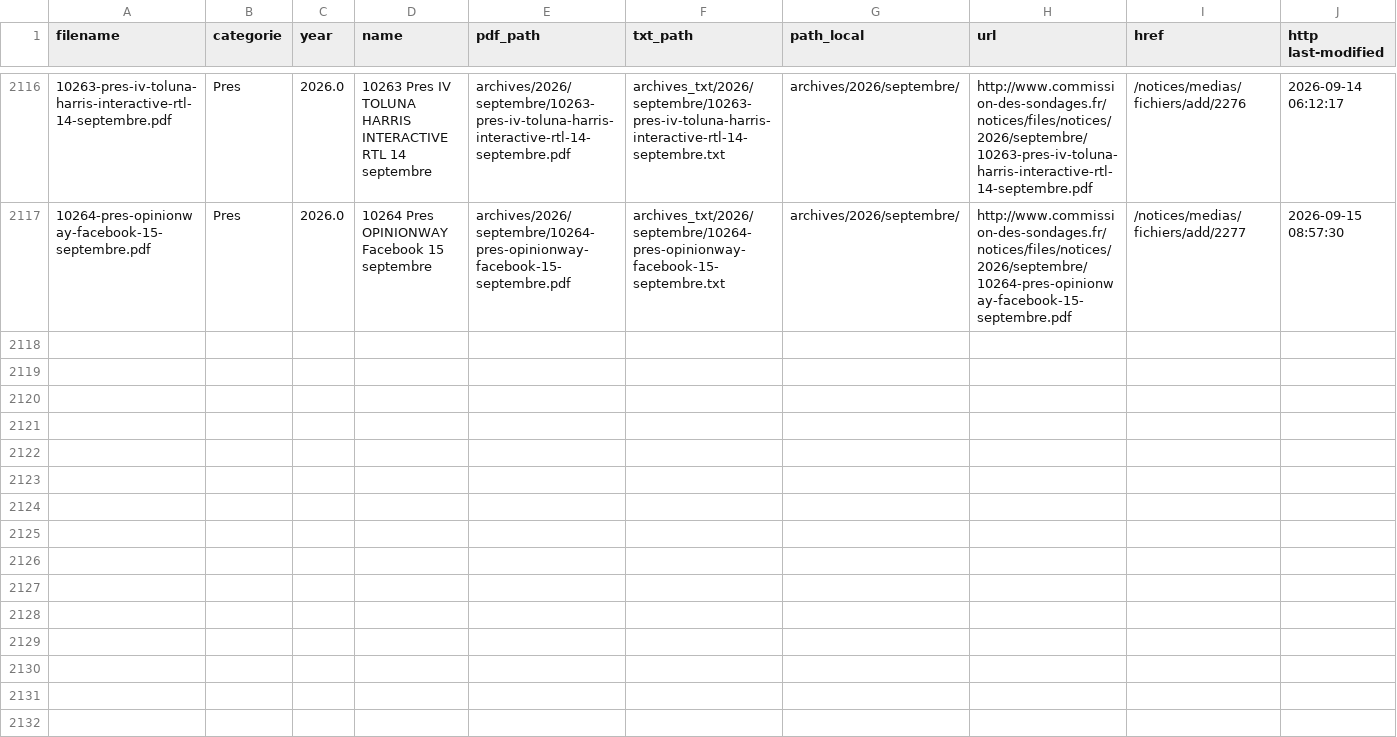
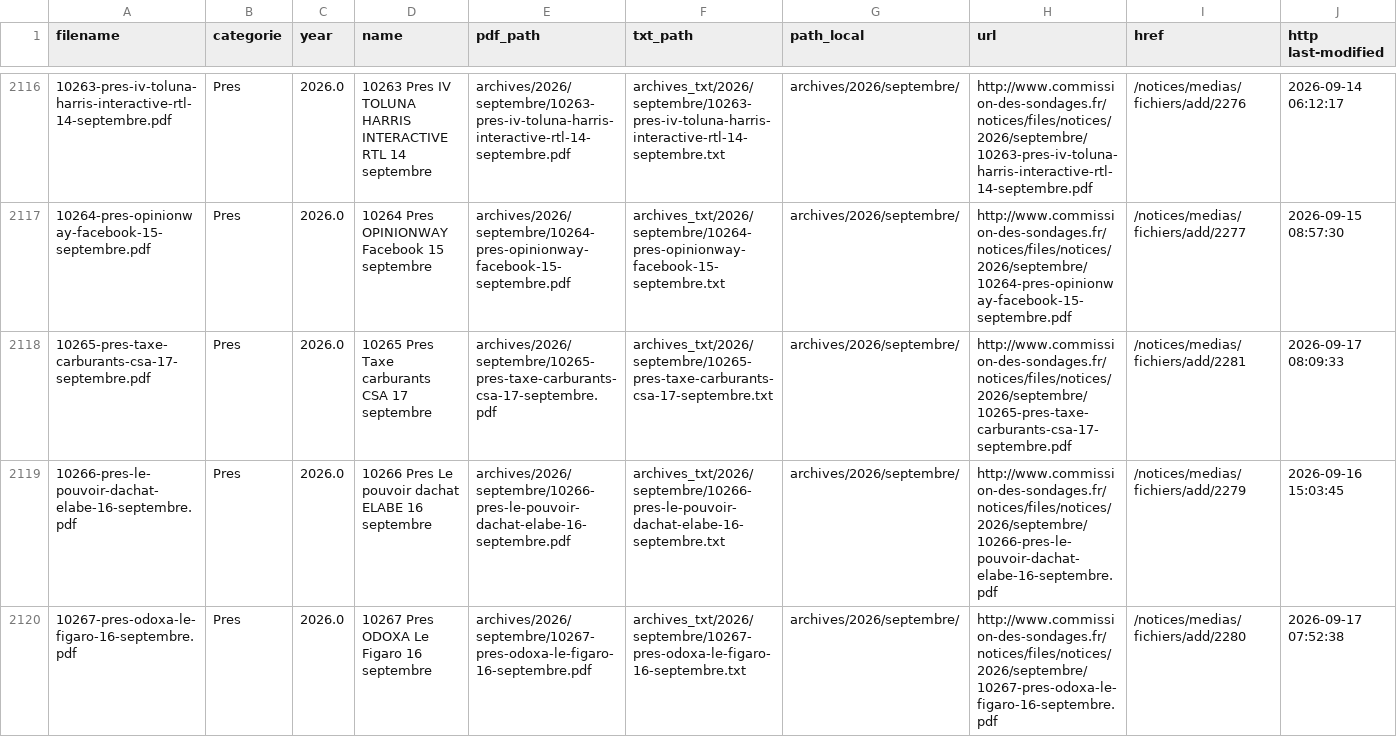
Before and after one commit to Ipuch/sondages-commission-index, a CSV file: notices_catalog.csv, drawn as a sheet; only a part is shown, gaps mark what is left out; rows hold the shown columns only; the diff names each change by its address in the sheet, - before the commit and + after, or states it on an @@ line.

```diff
--- a/notices_catalog.csv
+++ b/notices_catalog.csv
+row 2118: 10265-pres-taxe-carburants-csa-17-septembre.pdf | Pres | 2026.0 | 10265 Pres Taxe carburants CSA 17 septembre | archives/2026/septembre/10265-pres-taxe-carburants-csa-17-septembre.pdf | archives_txt/2026/septembre/10265-pres-taxe-carburants-csa-17-septembre.txt | archives/2026/septembre/ | http://www.commission-des-sondages.fr/notices/files/notices/2026/septembre/10265-pres-taxe-carburants-csa-17-septembre.pdf | /notices/medias/fichiers/add/2281 | 2026-09-17 08:09:33
+row 2119: 10266-pres-le-pouvoir-dachat-elabe-16-septembre.pdf | Pres | 2026.0 | 10266 Pres Le pouvoir dachat ELABE 16 septembre | archives/2026/septembre/10266-pres-le-pouvoir-dachat-elabe-16-septembre.pdf | archives_txt/2026/septembre/10266-pres-le-pouvoir-dachat-elabe-16-septembre.txt | archives/2026/septembre/ | http://www.commission-des-sondages.fr/notices/files/notices/2026/septembre/10266-pres-le-pouvoir-dachat-elabe-16-septembre.pdf | /notices/medias/fichiers/add/2279 | 2026-09-16 15:03:45
+row 2120: 10267-pres-odoxa-le-figaro-16-septembre.pdf | Pres | 2026.0 | 10267 Pres ODOXA Le Figaro 16 septembre | archives/2026/septembre/10267-pres-odoxa-le-figaro-16-septembre.pdf | archives_txt/2026/septembre/10267-pres-odoxa-le-figaro-16-septembre.txt | archives/2026/septembre/ | http://www.commission-des-sondages.fr/notices/files/notices/2026/septembre/10267-pres-odoxa-le-figaro-16-septembre.pdf | /notices/medias/fichiers/add/2280 | 2026-09-17 07:52:38
```
Also changed, not shown: base.csv, files.csv, 6 other files.
